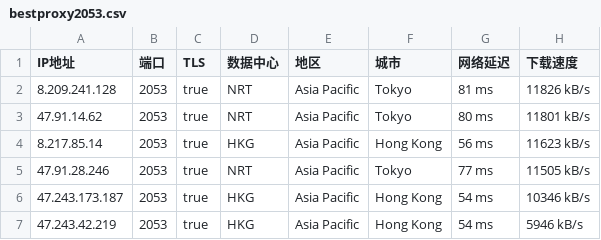
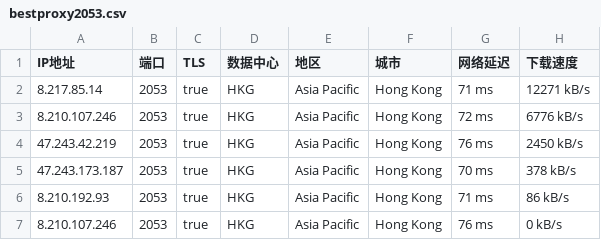
Before and after one commit to greycc2021/iptools, a CSV file: iptest/bestproxy2053.csv, drawn as a sheet.

```diff
--- a/iptest/bestproxy2053.csv
+++ b/iptest/bestproxy2053.csv
@@ -1,7 +1,7 @@
 IP地址,端口,TLS,数据中心,地区,城市,网络延迟,下载速度
-8.209.241.128,2053,true,NRT,Asia Pacific,Tokyo,81 ms,11826 kB/s
-47.91.14.62,2053,true,NRT,Asia Pacific,Tokyo,80 ms,11801 kB/s
-8.217.85.14,2053,true,HKG,Asia Pacific,Hong Kong,56 ms,11623 kB/s
-47.91.28.246,2053,true,NRT,Asia Pacific,Tokyo,77 ms,11505 kB/s
-47.243.173.187,2053,true,HKG,Asia Pacific,Hong Kong,54 ms,10346 kB/s
-47.243.42.219,2053,true,HKG,Asia Pacific,Hong Kong,54 ms,5946 kB/s
+8.217.85.14,2053,true,HKG,Asia Pacific,Hong Kong,71 ms,12271 kB/s
+8.210.107.246,2053,true,HKG,Asia Pacific,Hong Kong,72 ms,6776 kB/s
+47.243.42.219,2053,true,HKG,Asia Pacific,Hong Kong,76 ms,2450 kB/s
+47.243.173.187,2053,true,HKG,Asia Pacific,Hong Kong,70 ms,378 kB/s
+8.210.192.93,2053,true,HKG,Asia Pacific,Hong Kong,71 ms,86 kB/s
+8.210.107.246,2053,true,HKG,Asia Pacific,Hong Kong,76 ms,0 kB/s
```
Also changed, not shown: iptest/bestproxy2083.csv, iptest/bestproxy2087.csv, 3 other files.
